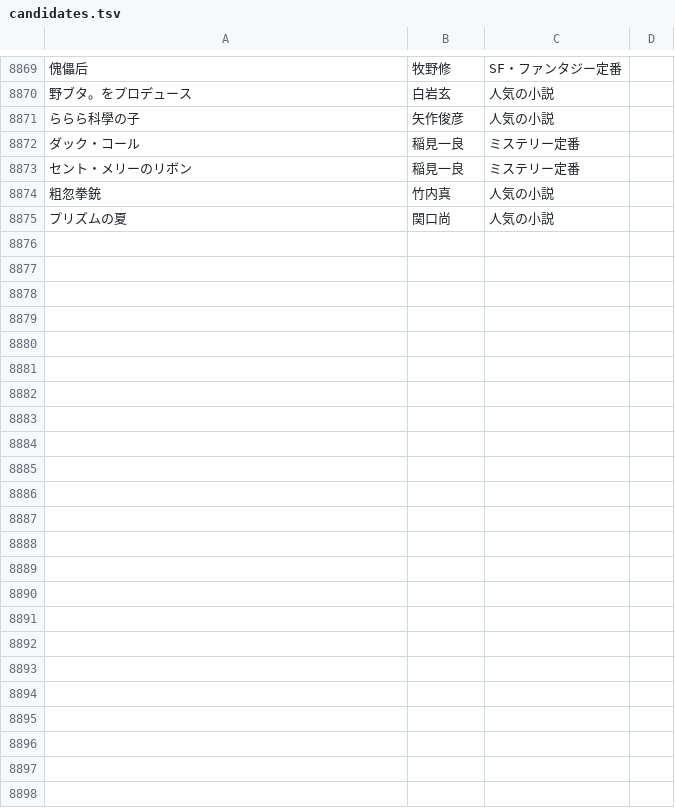
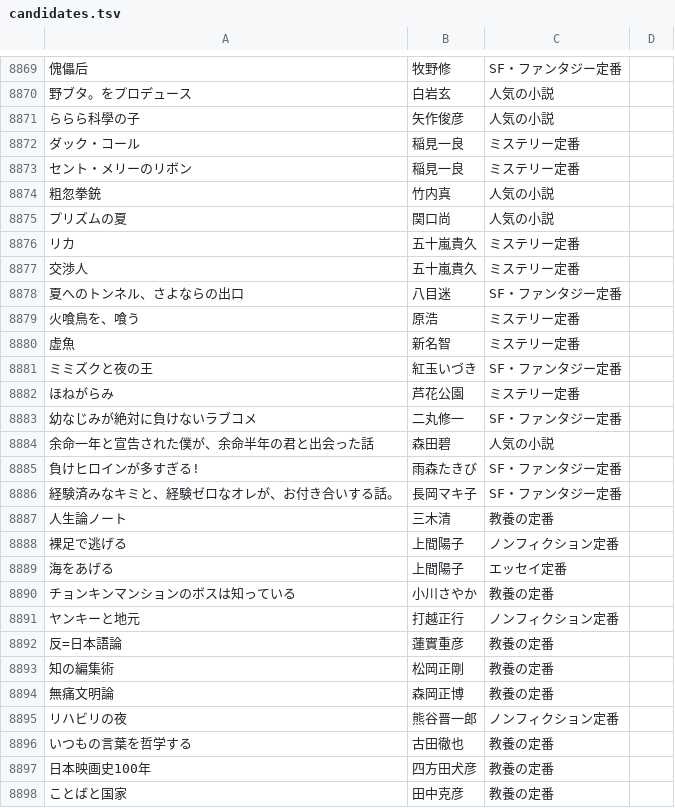
Before and after one commit to bxwcoder/naniyomu, a TSV file: data/catalog/candidates.tsv, drawn as a sheet; only a part is shown, gaps mark what is left out; the diff names each change by its address in the sheet, - before the commit and + after, or states it on an @@ line.

```diff
--- a/data/catalog/candidates.tsv
+++ b/data/catalog/candidates.tsv
+row 8876: リカ | 五十嵐貴久 | ミステリー定番
+row 8877: 交渉人 | 五十嵐貴久 | ミステリー定番
+row 8878: 夏へのトンネル、さよならの出口 | 八目迷 | SF・ファンタジー定番
+row 8879: 火喰鳥を、喰う | 原浩 | ミステリー定番
+row 8880: 虚魚 | 新名智 | ミステリー定番
+row 8881: ミミズクと夜の王 | 紅玉いづき | SF・ファンタジー定番
+row 8882: ほねがらみ | 芦花公園 | ミステリー定番
+row 8883: 幼なじみが絶対に負けないラブコメ | 二丸修一 | SF・ファンタジー定番
+row 8884: 余命一年と宣告された僕が、余命半年の君と出会った話 | 森田碧 | 人気の小説
+row 8885: 負けヒロインが多すぎる! | 雨森たきび | SF・ファンタジー定番
+row 8886: 経験済みなキミと、経験ゼロなオレが、お付き合いする話。 | 長岡マキ子 | SF・ファンタジー定番
+row 8887: 人生論ノート | 三木清 | 教養の定番
+row 8888: 裸足で逃げる | 上間陽子 | ノンフィクション定番
+row 8889: 海をあげる | 上間陽子 | エッセイ定番
+row 8890: チョンキンマンションのボスは知っている | 小川さやか | 教養の定番
+row 8891: ヤンキーと地元 | 打越正行 | ノンフィクション定番
+row 8892: 反=日本語論 | 蓮實重彦 | 教養の定番
+row 8893: 知の編集術 | 松岡正剛 | 教養の定番
+row 8894: 無痛文明論 | 森岡正博 | 教養の定番
+row 8895: リハビリの夜 | 熊谷晋一郎 | ノンフィクション定番
+row 8896: いつもの言葉を哲学する | 古田徹也 | 教養の定番
+row 8897: 日本映画史100年 | 四方田犬彦 | 教養の定番
+row 8898: ことばと国家 | 田中克彦 | 教養の定番
```
